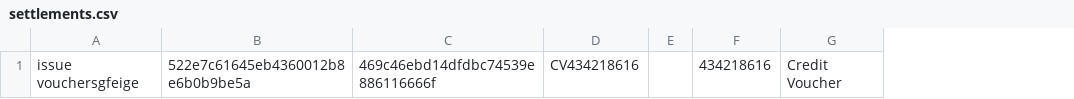
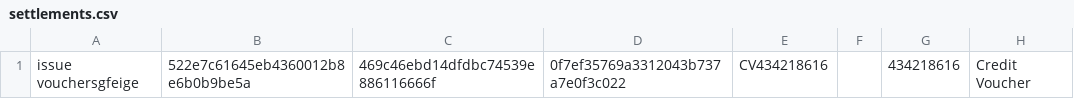
Before and after one commit to kite-open-api/kite-open-api.github.io, a CSV file: settlements.csv, drawn as a sheet; only a part is shown; the diff names each change by its address in the sheet, - before the commit and + after, or states it on an @@ line.

Commit message:
Update settlements.csv

```diff
--- a/settlements.csv
+++ b/settlements.csv
+column D, row 1: 0f7ef35769a3312043b737a7e0f3c022
```
